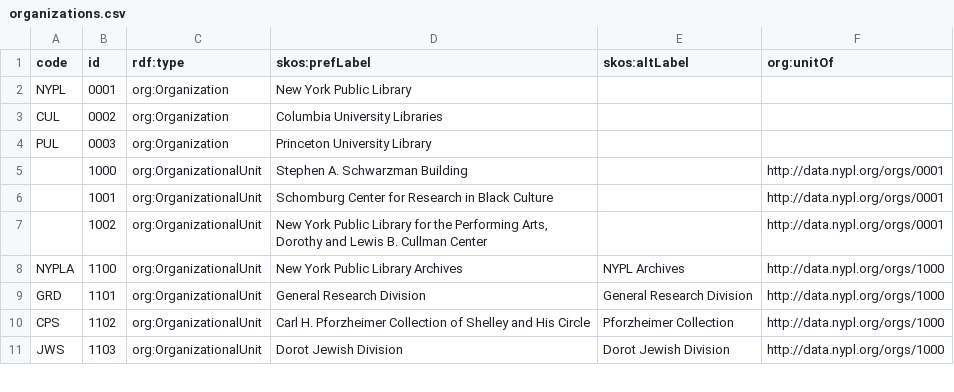
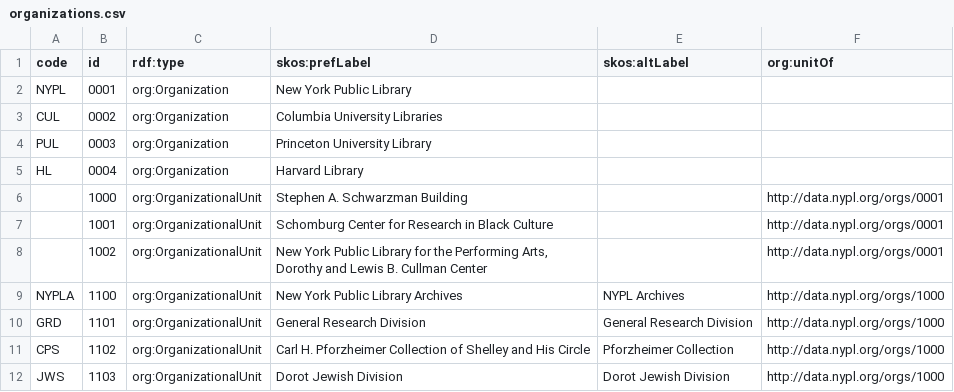
Before and after one commit to NYPL/nypl-core, a CSV file: vocabularies/csv/organizations.csv, drawn as a sheet; only a part is shown.

Commit message:
Add Harvard Library to organizations
Mints a new id to represent Harvard Library (HL) as an organization

https://jira.nypl.org/browse/SCC-2719

```diff
--- a/vocabularies/csv/organizations.csv
+++ b/vocabularies/csv/organizations.csv
@@ -4,2 +4,3 @@ CUL,0002,org:Organization,Columbia University Libraries,,
 PUL,0003,org:Organization,Princeton University Library,,
+HL,0004,org:Organization,Harvard Library,,
 ,1000,org:OrganizationalUnit,Stephen A. Schwarzman Building,,http://data.nypl.org/orgs/0001
```
Also changed, not shown: 1 other file.
